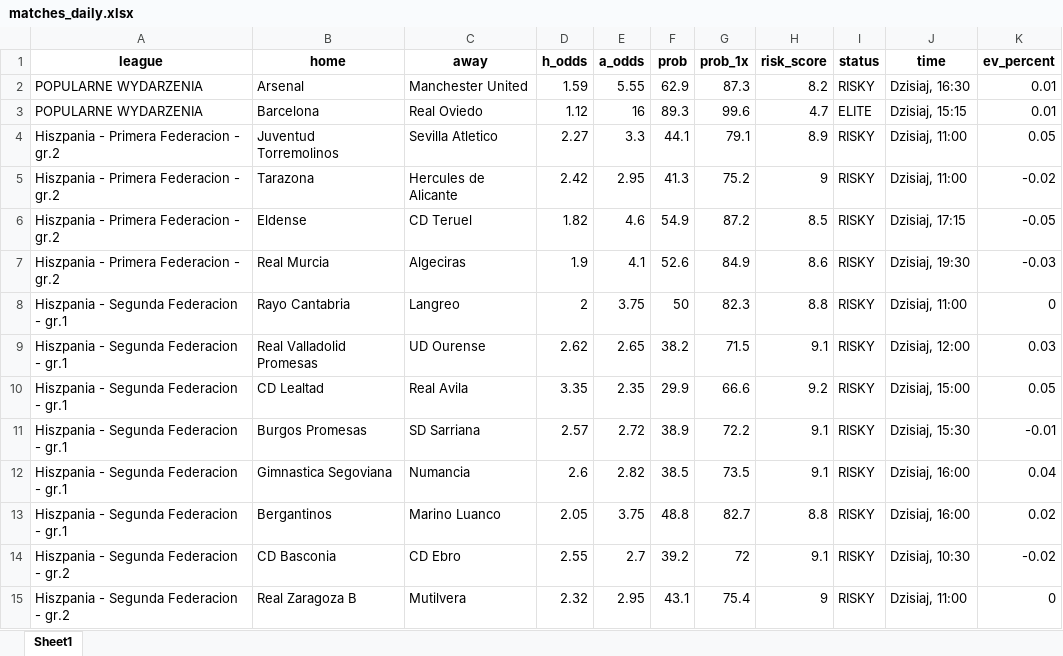
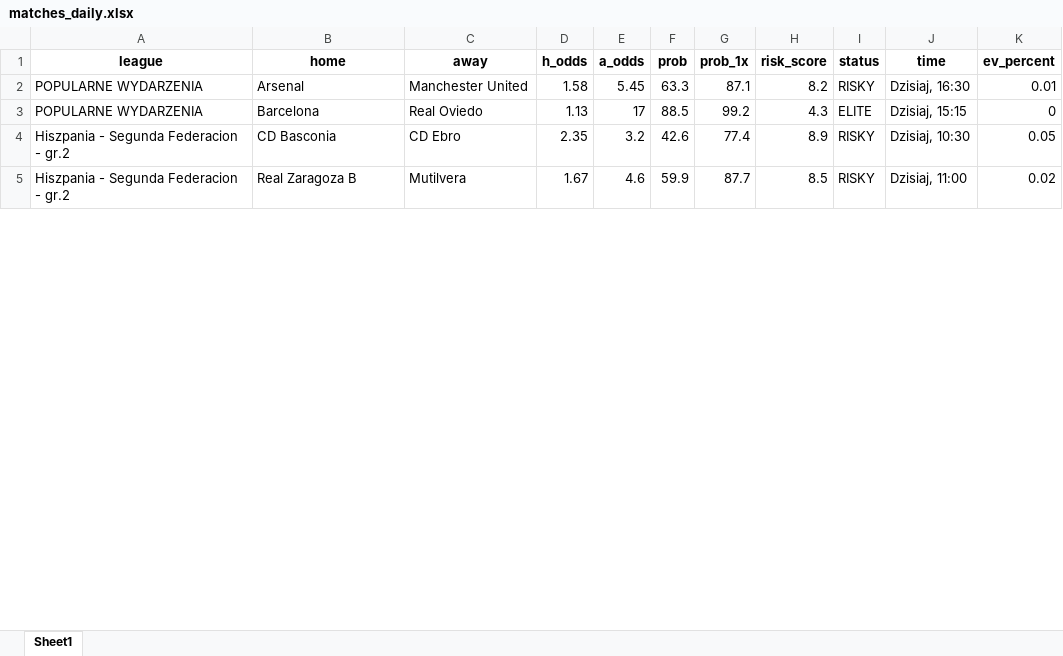
Before and after one commit to Byadiso/webscraper_advanced, an Excel workbook: matches_daily.xlsx, sheet Sheet1, drawn as a sheet; only a part is shown; values as stored, in another font and other column widths than the file's, no borders; removed rows and columns are numbered as before the commit, all else as after; the diff covers the shown part only; the diff names each change by its address in the sheet, - before the commit and + after, or states it on an @@ line.

```diff
--- a/matches_daily.xlsx (sheet Sheet1)
+++ b/matches_daily.xlsx (sheet Sheet1)
-D2 (h_odds): 1.59
+D2 (h_odds): 1.58
-E2 (a_odds): 5.55
+E2 (a_odds): 5.45
-F2 (prob): 62.9
+F2 (prob): 63.3
-G2 (prob_1x): 87.3
+G2 (prob_1x): 87.1
-D3 (h_odds): 1.12
+D3 (h_odds): 1.13
-E3 (a_odds): 16
+E3 (a_odds): 17
-F3 (prob): 89.3
+F3 (prob): 88.5
-G3 (prob_1x): 99.6
+G3 (prob_1x): 99.2
-H3 (risk_score): 4.7
+H3 (risk_score): 4.3
-K3 (ev_percent): 0.01
+K3 (ev_percent): 0
-row 4: Hiszpania - Primera Federacion - gr.2 | Juventud Torremolinos | Sevilla Atletico | 2.27 | 3.3 | 44.1 | 79.1 | 8.9 | RISKY | Dzisiaj, 11:00 | 0.05
-row 5: Hiszpania - Primera Federacion - gr.2 | Tarazona | Hercules de Alicante | 2.42 | 2.95 | 41.3 | 75.2 | 9 | RISKY | Dzisiaj, 11:00 | -0.02
-row 6: Hiszpania - Primera Federacion - gr.2 | Eldense | CD Teruel | 1.82 | 4.6 | 54.9 | 87.2 | 8.5 | RISKY | Dzisiaj, 17:15 | -0.05
-row 7: Hiszpania - Primera Federacion - gr.2 | Real Murcia | Algeciras | 1.9 | 4.1 | 52.6 | 84.9 | 8.6 | RISKY | Dzisiaj, 19:30 | -0.03
-row 8: Hiszpania - Segunda Federacion - gr.1 | Rayo Cantabria | Langreo | 2 | 3.75 | 50 | 82.3 | 8.8 | RISKY | Dzisiaj, 11:00 | 0
-row 9: Hiszpania - Segunda Federacion - gr.1 | Real Valladolid Promesas | UD Ourense | 2.62 | 2.65 | 38.2 | 71.5 | 9.1 | RISKY | Dzisiaj, 12:00 | 0.03
-row 10: Hiszpania - Segunda Federacion - gr.1 | CD Lealtad | Real Avila | 3.35 | 2.35 | 29.9 | 66.6 | 9.2 | RISKY | Dzisiaj, 15:00 | 0.05
-row 11: Hiszpania - Segunda Federacion - gr.1 | Burgos Promesas | SD Sarriana | 2.57 | 2.72 | 38.9 | 72.2 | 9.1 | RISKY | Dzisiaj, 15:30 | -0.01
-row 12: Hiszpania - Segunda Federacion - gr.1 | Gimnastica Segoviana | Numancia | 2.6 | 2.82 | 38.5 | 73.5 | 9.1 | RISKY | Dzisiaj, 16:00 | 0.04
-row 13: Hiszpania - Segunda Federacion - gr.1 | Bergantinos | Marino Luanco | 2.05 | 3.75 | 48.8 | 82.7 | 8.8 | RISKY | Dzisiaj, 16:00 | 0.02
-D4 (h_odds): 2.55
+D4 (h_odds): 2.35
-E4 (a_odds): 2.7
+E4 (a_odds): 3.2
-F4 (prob): 39.2
+F4 (prob): 42.6
-G4 (prob_1x): 72
+G4 (prob_1x): 77.4
-H4 (risk_score): 9.1
+H4 (risk_score): 8.9
-K4 (ev_percent): -0.02
+K4 (ev_percent): 0.05
-D5 (h_odds): 2.32
+D5 (h_odds): 1.67
-E5 (a_odds): 2.95
+E5 (a_odds): 4.6
-F5 (prob): 43.1
+F5 (prob): 59.9
-G5 (prob_1x): 75.4
+G5 (prob_1x): 87.7
-H5 (risk_score): 9
+H5 (risk_score): 8.5
-K5 (ev_percent): 0
+K5 (ev_percent): 0.02
```
Also changed, not shown: 14 added rows and 104 edited cells elsewhere in this sheet, 1 other file.
